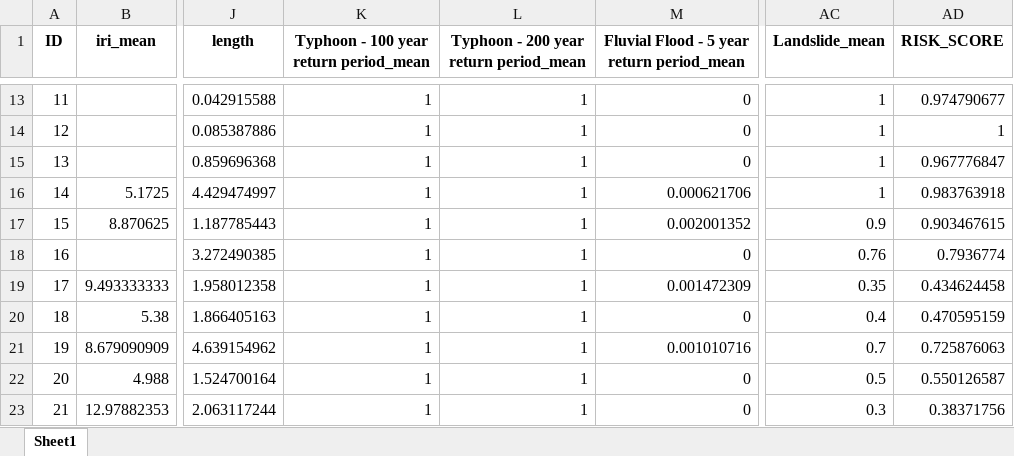
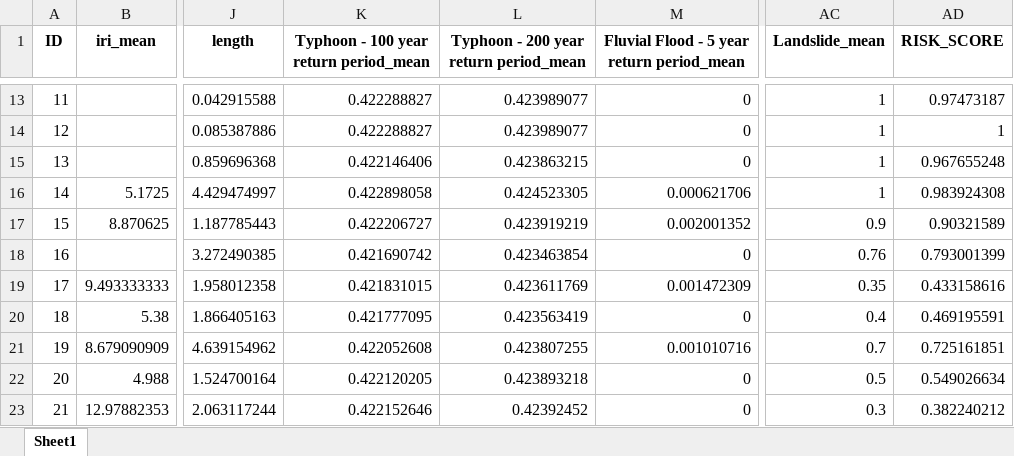
Before and after one commit to Charlesfox1/RoadAnalytics, an Excel workbook: Outputs/TT/risk_output.xlsx, sheet Sheet1, drawn as a sheet; only a part is shown, gaps mark what is left out; values as stored, in another font and other column widths than the file's, no borders; the diff covers the shown part only; the diff names each change by its address in the sheet, - before the commit and + after, or states it on an @@ line.

```diff
--- a/Outputs/TT/risk_output.xlsx (sheet Sheet1)
+++ b/Outputs/TT/risk_output.xlsx (sheet Sheet1)
-K13:K14: 1
+K13:K14: 0.422288827
-L13:L14: 1
+L13:L14: 0.423989077
-AD13 (RISK_SCORE): 0.974790677
+AD13 (RISK_SCORE): 0.97473187
-K15: 1
+K15: 0.422146406
-L15: 1
+L15: 0.423863215
-AD15 (RISK_SCORE): 0.967776847
+AD15 (RISK_SCORE): 0.967655248
-K16: 1
+K16: 0.422898058
-L16: 1
+L16: 0.424523305
-AD16 (RISK_SCORE): 0.983763918
+AD16 (RISK_SCORE): 0.983924308
-K17: 1
+K17: 0.422206727
-L17: 1
+L17: 0.423919219
-AD17 (RISK_SCORE): 0.903467615
+AD17 (RISK_SCORE): 0.90321589
-K18: 1
+K18: 0.421690742
-L18: 1
+L18: 0.423463854
-AD18 (RISK_SCORE): 0.7936774
+AD18 (RISK_SCORE): 0.793001399
-K19: 1
+K19: 0.421831015
-L19: 1
+L19: 0.423611769
-AD19 (RISK_SCORE): 0.434624458
+AD19 (RISK_SCORE): 0.433158616
-K20: 1
+K20: 0.421777095
-L20: 1
+L20: 0.423563419
-AD20 (RISK_SCORE): 0.470595159
+AD20 (RISK_SCORE): 0.469195591
-K21: 1
+K21: 0.422052608
-L21: 1
+L21: 0.423807255
-AD21 (RISK_SCORE): 0.725876063
+AD21 (RISK_SCORE): 0.725161851
-K22: 1
+K22: 0.422120205
-L22: 1
+L22: 0.423893218
-AD22 (RISK_SCORE): 0.550126587
+AD22 (RISK_SCORE): 0.549026634
-K23: 1
+K23: 0.422152646
-L23: 1
+L23: 0.42392452
-AD23 (RISK_SCORE): 0.38371756
+AD23 (RISK_SCORE): 0.382240212
```
Also changed, not shown: 713 edited cells elsewhere in this sheet, Outputs/TT/PCS.xlsx, Outputs/TT/criticality_output.xlsx, 38 other files.
